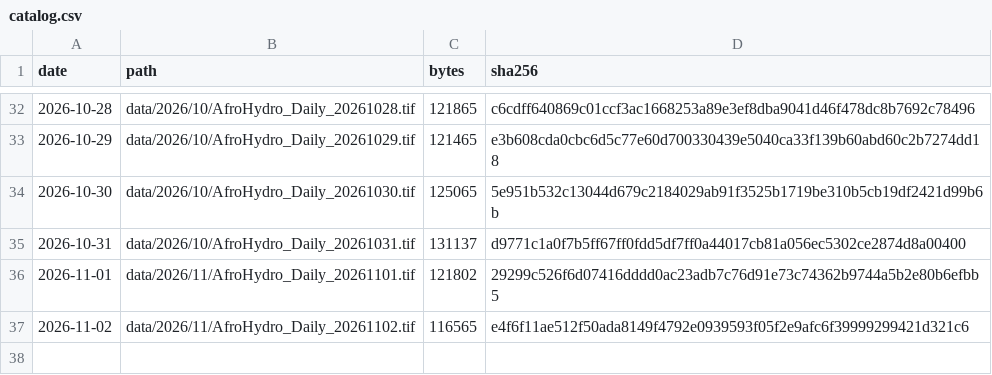
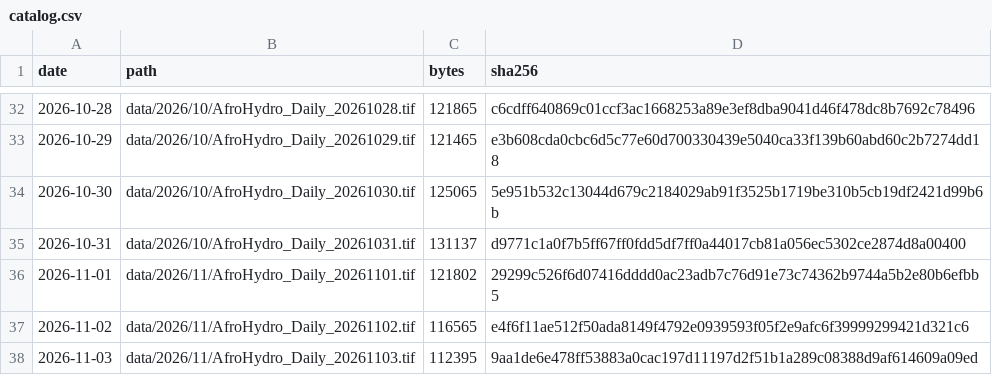
Before and after one commit to abolu2016/AfroHydro-Daily-Rainfall-Data, a CSV file: catalog.csv, drawn as a sheet; only a part is shown, gaps mark what is left out; the diff names each change by its address in the sheet, - before the commit and + after, or states it on an @@ line.

Commit message:
Publish AfroHydro daily analyses 2026-11-04

```diff
--- a/catalog.csv
+++ b/catalog.csv
+row 38: 2026-11-03 | data/2026/11/AfroHydro_Daily_20261103.tif | 112395 | 9aa1de6e478ff53883a0cac197d11197d2f51b1a289c08388d9af614609a09ed
```
Also changed, not shown: 4 other files.
